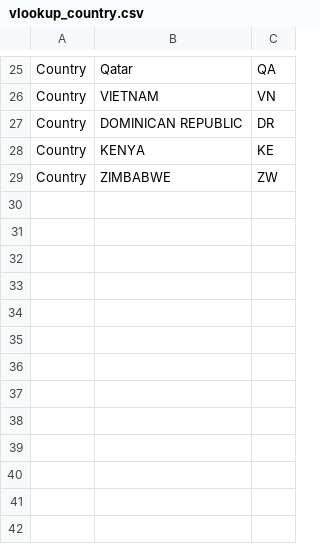
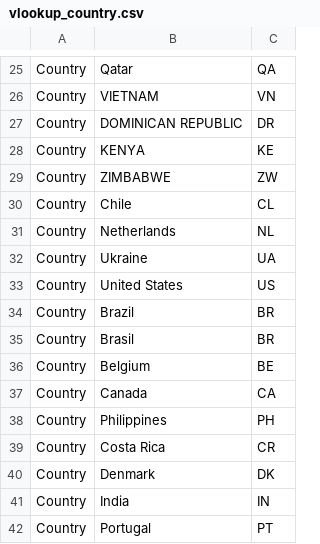
Before and after one commit to reid24/hunter_data_migration, a CSV file: data/vlookup_country.csv, drawn as a sheet; only a part is shown, gaps mark what is left out; the diff names each change by its address in the sheet, - before the commit and + after, or states it on an @@ line.

Commit message:
added country lookup values

```diff
--- a/data/vlookup_country.csv
+++ b/data/vlookup_country.csv
+row 30: Country | Chile | CL
+row 31: Country | Netherlands | NL
+row 32: Country | Ukraine | UA
+row 33: Country | United States | US
+row 34: Country | Brazil | BR
+row 35: Country | Brasil | BR
+row 36: Country | Belgium | BE
+row 37: Country | Canada | CA
+row 38: Country | Philippines | PH
+row 39: Country | Costa Rica | CR
+row 40: Country | Denmark | DK
+row 41: Country | India | IN
+row 42: Country | Portugal | PT
```
